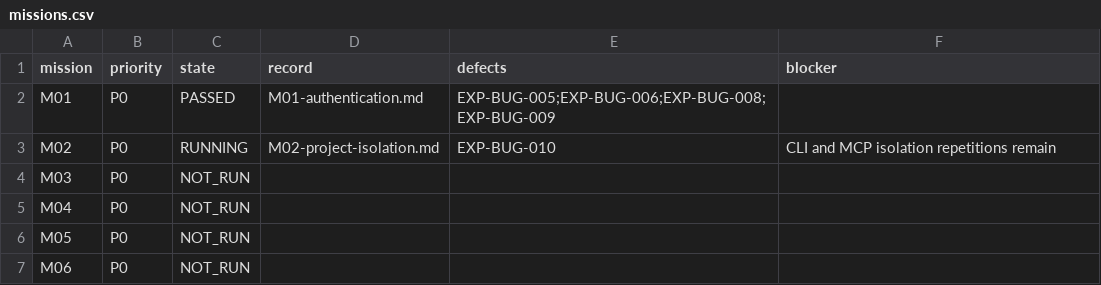
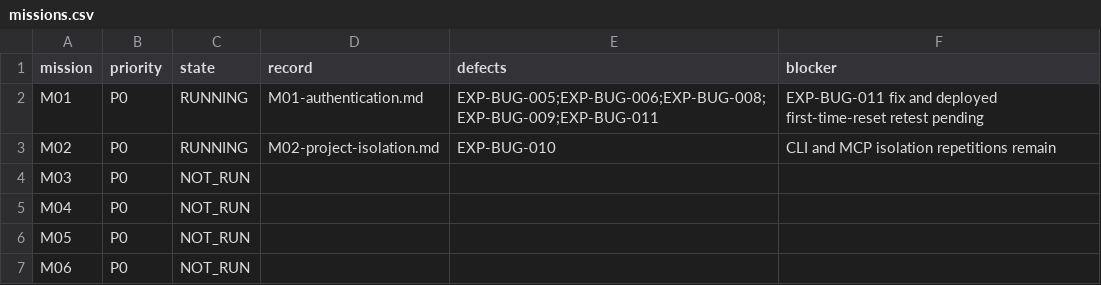
Before and after one commit to test-intelligence/testlookup, a CSV file: architecture/verification/exploratory-20260916/missions.csv, drawn as a sheet; only a part is shown.

```diff
--- a/architecture/verification/exploratory-20260916/missions.csv
+++ b/architecture/verification/exploratory-20260916/missions.csv
@@ -1,3 +1,3 @@
 mission,priority,state,record,defects,blocker
-M01,P0,PASSED,M01-authentication.md,EXP-BUG-005;EXP-BUG-006;EXP-BUG-008;EXP-BUG-009,
+M01,P0,RUNNING,M01-authentication.md,EXP-BUG-005;EXP-BUG-006;EXP-BUG-008;EXP-BUG-009;EXP-BUG-011,EXP-BUG-011 fix and deployed first-time-reset retest pending
 M02,P0,RUNNING,M02-project-isolation.md,EXP-BUG-010,CLI and MCP isolation repetitions remain
```
Also changed, not shown: architecture/verification/exploratory-20260916/defects.csv, 5 other files.
